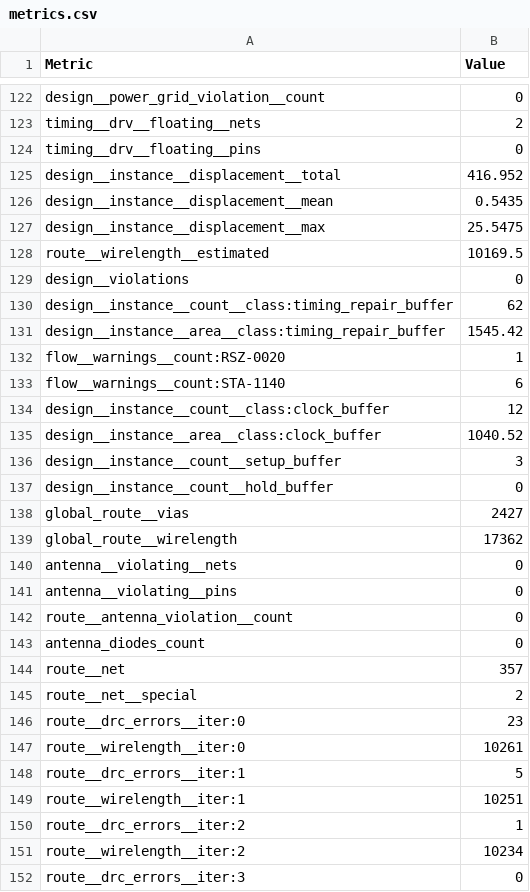
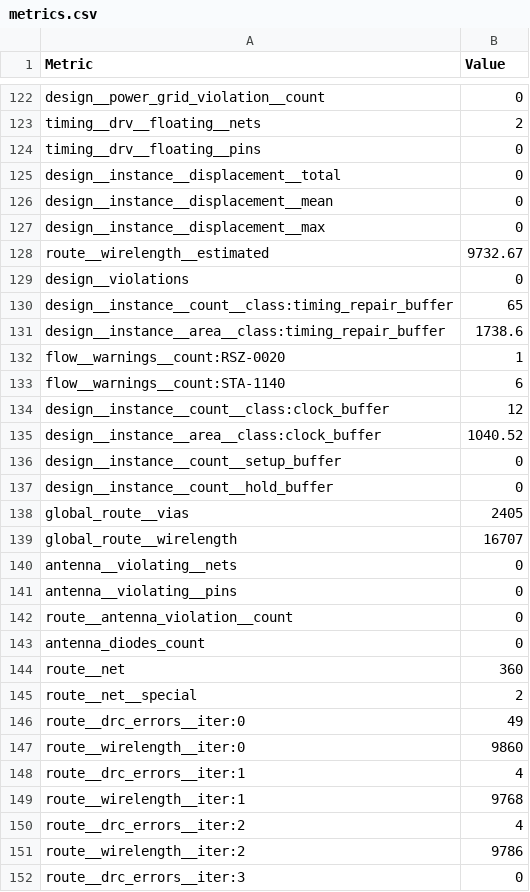
Before and after one commit to TinyTapeout/tinytapeout-gf-26c, a CSV file: projects/tt_um_CL4_LNMIIT/stats/metrics.csv, drawn as a sheet; only a part is shown, gaps mark what is left out; the diff covers the shown part only.

Commit message:
feat: update project tt_um_CL4_LNMIIT from Rishabh-ece/CL4_LNMIIT_05_gf
Commit: 931372edb1954a4a3e2f38b2f3f0c855eaab8adc
Workflow: https://github.com/Rishabh-ece/CL4_LNMIIT_05_gf/actions/runs/45410843265

```diff
--- a/projects/tt_um_CL4_LNMIIT/stats/metrics.csv
+++ b/projects/tt_um_CL4_LNMIIT/stats/metrics.csv
@@ -124,9 +124,9 @@ timing__drv__floating__nets,2
 timing__drv__floating__pins,0
-design__instance__displacement__total,416.952
-design__instance__displacement__mean,0.5435
-design__instance__displacement__max,25.5475
-route__wirelength__estimated,10169.5
+design__instance__displacement__total,0
+design__instance__displacement__mean,0
+design__instance__displacement__max,0
+route__wirelength__estimated,9732.67
 design__violations,0
-design__instance__count__class:timing_repair_buffer,62
-design__instance__area__class:timing_repair_buffer,1545.42
+design__instance__count__class:timing_repair_buffer,65
+design__instance__area__class:timing_repair_buffer,1738.6
 flow__warnings__count:RSZ-0020,1
@@ -135,6 +135,6 @@ design__instance__count__class:clock_buffer,12
 design__instance__area__class:clock_buffer,1040.52
-design__instance__count__setup_buffer,3
+design__instance__count__setup_buffer,0
 design__instance__count__hold_buffer,0
-global_route__vias,2427
-global_route__wirelength,17362
+global_route__vias,2405
+global_route__wirelength,16707
 antenna__violating__nets,0
@@ -143,10 +143,10 @@ route__antenna_violation__count,0
 antenna_diodes_count,0
-route__net,357
+route__net,360
 route__net__special,2
-route__drc_errors__iter:0,23
-route__wirelength__iter:0,10261
-route__drc_errors__iter:1,5
-route__wirelength__iter:1,10251
-route__drc_errors__iter:2,1
-route__wirelength__iter:2,10234
+route__drc_errors__iter:0,49
+route__wirelength__iter:0,9860
+route__drc_errors__iter:1,4
+route__wirelength__iter:1,9768
+route__drc_errors__iter:2,4
+route__wirelength__iter:2,9786
 route__drc_errors__iter:3,0
```
Also changed, not shown: 113 edited cells elsewhere in this file, 5 other files.
